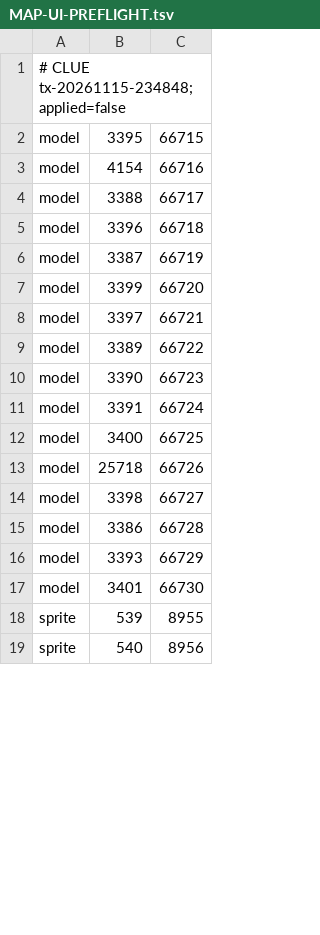
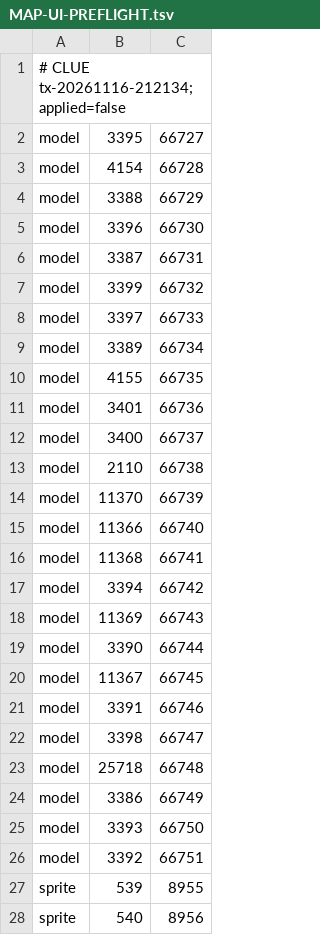
Before and after one commit to Meneerstink/game, a TSV file: docs/CLUE/MAP-UI-PREFLIGHT.tsv, drawn as a sheet; only a part is shown; the diff covers the shown part only.

Commit message:
feat(clue): restore seventeen original map and search steps

```diff
--- a/docs/CLUE/MAP-UI-PREFLIGHT.tsv
+++ b/docs/CLUE/MAP-UI-PREFLIGHT.tsv
@@ -1,18 +1,27 @@
-# CLUE tx-20261115-234848; applied=false
-model	3395	66715
-model	4154	66716
-model	3388	66717
-model	3396	66718
-model	3387	66719
-model	3399	66720
-model	3397	66721
-model	3389	66722
-model	3390	66723
-model	3391	66724
-model	3400	66725
-model	25718	66726
-model	3398	66727
-model	3386	66728
-model	3393	66729
-model	3401	66730
+# CLUE tx-20261116-212134; applied=false
+model	3395	66727
+model	4154	66728
+model	3388	66729
+model	3396	66730
+model	3387	66731
+model	3399	66732
+model	3397	66733
+model	3389	66734
+model	4155	66735
+model	3401	66736
+model	3400	66737
+model	2110	66738
+model	11370	66739
+model	11366	66740
+model	11368	66741
+model	3394	66742
+model	11369	66743
+model	3390	66744
+model	11367	66745
+model	3391	66746
+model	3398	66747
+model	25718	66748
+model	3386	66749
+model	3393	66750
+model	3392	66751
 sprite	539	8955
```
Also changed, not shown: 17 added rows and 9 edited cells elsewhere in this file, 25 other files.
